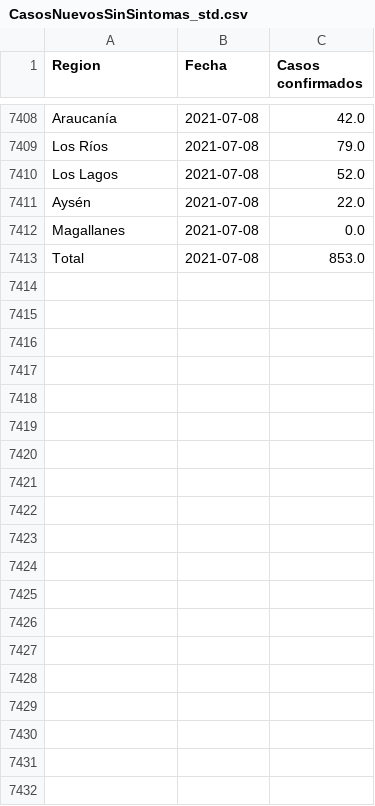
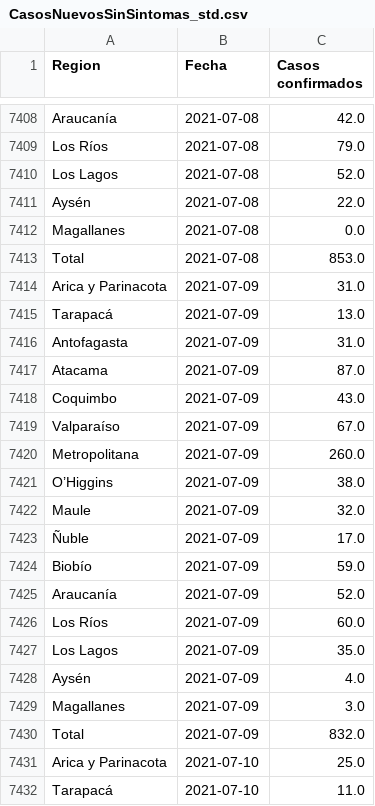
Before and after one commit to mgfaundes/Proyecto-programacion, a CSV file: CasosNuevosSinSintomas_std.csv, drawn as a sheet; only a part is shown, gaps mark what is left out; the diff covers the shown part only.

```diff
--- a/CasosNuevosSinSintomas_std.csv
+++ b/CasosNuevosSinSintomas_std.csv
@@ -7413 +7413,20 @@ Magallanes,2021-07-08,0.0
 Total,2021-07-08,853.0
+Arica y Parinacota,2021-07-09,31.0
+Tarapacá,2021-07-09,13.0
+Antofagasta,2021-07-09,31.0
+Atacama,2021-07-09,87.0
+Coquimbo,2021-07-09,43.0
+Valparaíso,2021-07-09,67.0
+Metropolitana,2021-07-09,260.0
+O’Higgins,2021-07-09,38.0
+Maule,2021-07-09,32.0
+Ñuble,2021-07-09,17.0
+Biobío,2021-07-09,59.0
+Araucanía,2021-07-09,52.0
+Los Ríos,2021-07-09,60.0
+Los Lagos,2021-07-09,35.0
+Aysén,2021-07-09,4.0
+Magallanes,2021-07-09,3.0
+Total,2021-07-09,832.0
+Arica y Parinacota,2021-07-10,25.0
+Tarapacá,2021-07-10,11.0
```
Also changed, not shown: 15 added rows elsewhere in this file, CasosNuevosSinSintomas.csv, CasosNuevosSinSintomas_T.csv, 3 other files.
